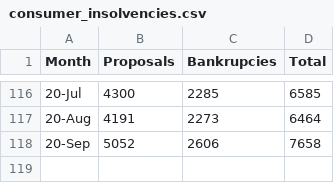
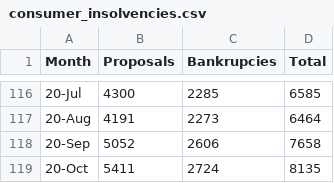
Before and after one commit to cdhoweinstitute/COVID-Canada, a CSV file: consumer_insolvencies.csv, drawn as a sheet; only a part is shown, gaps mark what is left out; the diff names each change by its address in the sheet, - before the commit and + after, or states it on an @@ line.

```diff
--- a/consumer_insolvencies.csv
+++ b/consumer_insolvencies.csv
+row 119: 20-Oct | 5411 | 2724 | 8135
```
Also changed, not shown: CCAA.csv, business_insolvencies.csv, 1 other file.
